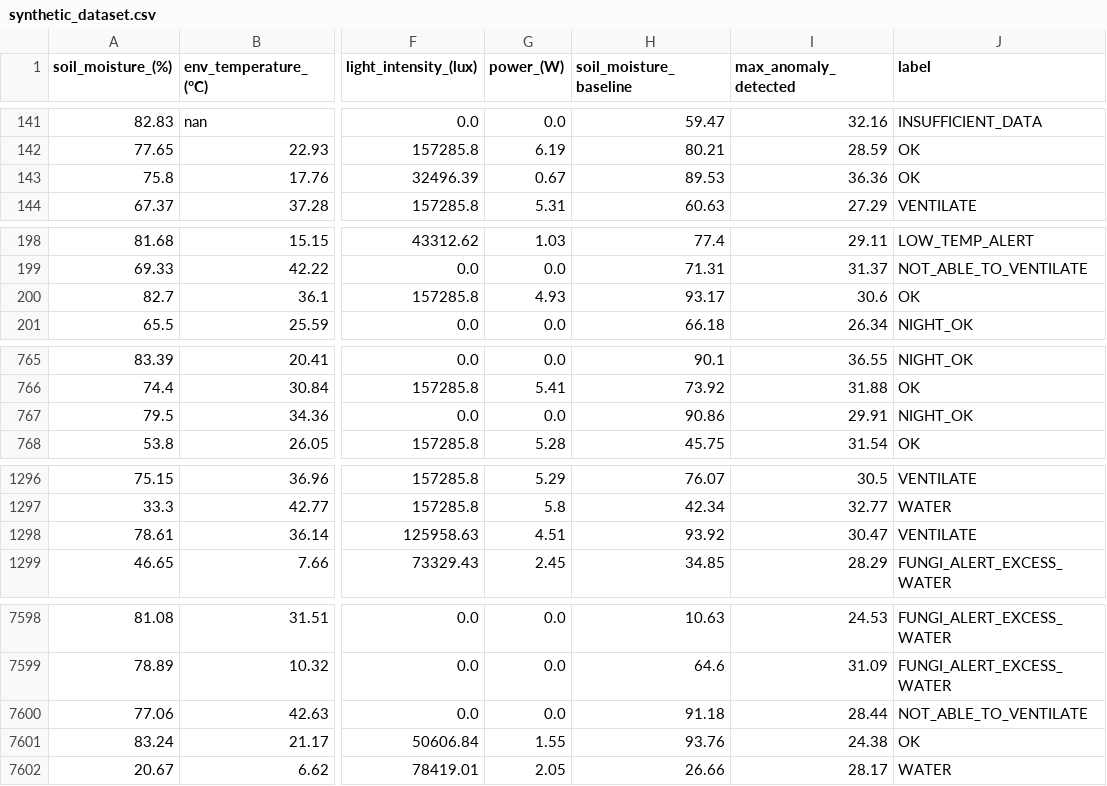
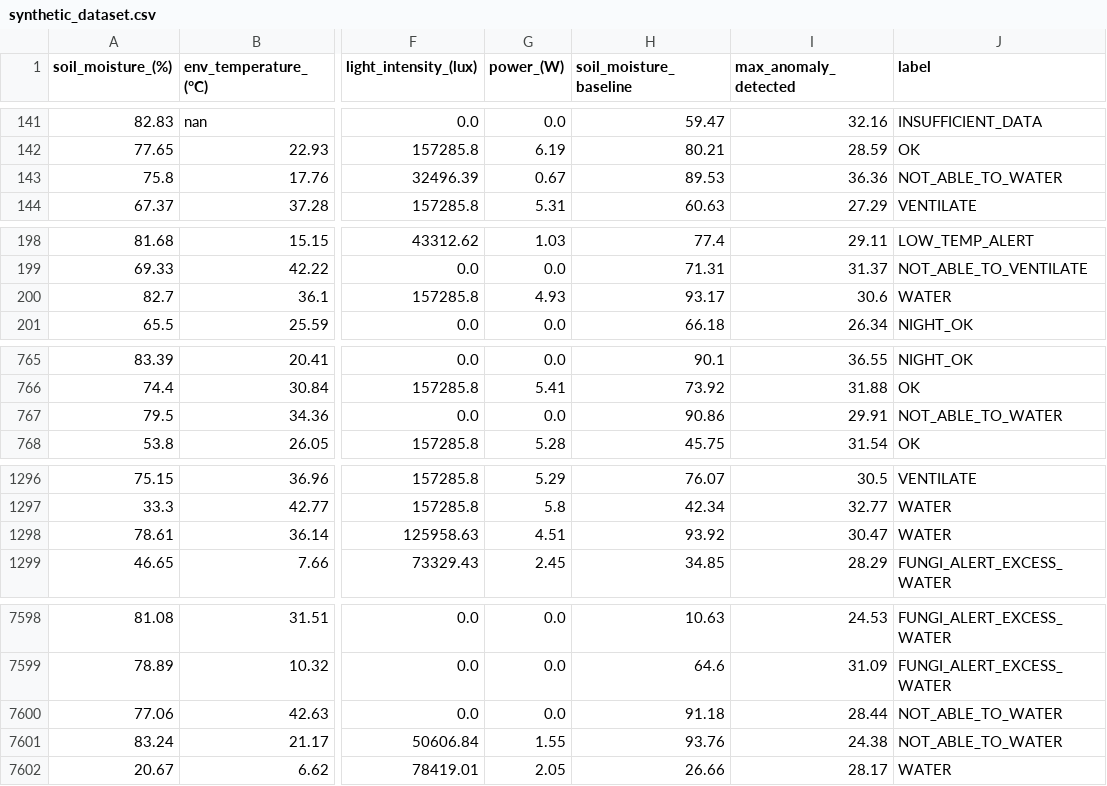
Before and after one commit to M31-Andromeda/urban-agriculture, a CSV file: decision_model_training/synthetic_dataset.csv, drawn as a sheet; only a part is shown, gaps mark what is left out; the diff covers the shown part only; the diff names each change by its address in the sheet, - before the commit and + after, or states it on an @@ line.

```diff
--- a/decision_model_training/synthetic_dataset.csv
+++ b/decision_model_training/synthetic_dataset.csv
-J143 (label): OK
+J143 (label): NOT_ABLE_TO_WATER
-J200 (label): OK
+J200 (label): WATER
-J767 (label): NIGHT_OK
+J767 (label): NOT_ABLE_TO_WATER
-J1298 (label): VENTILATE
+J1298 (label): WATER
-J7600 (label): NOT_ABLE_TO_VENTILATE
+J7600 (label): NOT_ABLE_TO_WATER
-J7601 (label): OK
+J7601 (label): NOT_ABLE_TO_WATER
```
Also changed, not shown: 20 edited cells elsewhere in this file, data/garden_data.csv, 6 other files.
